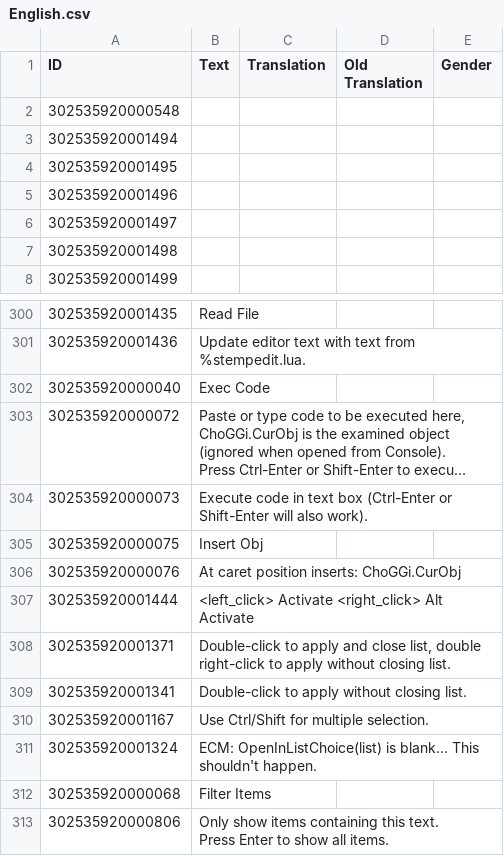
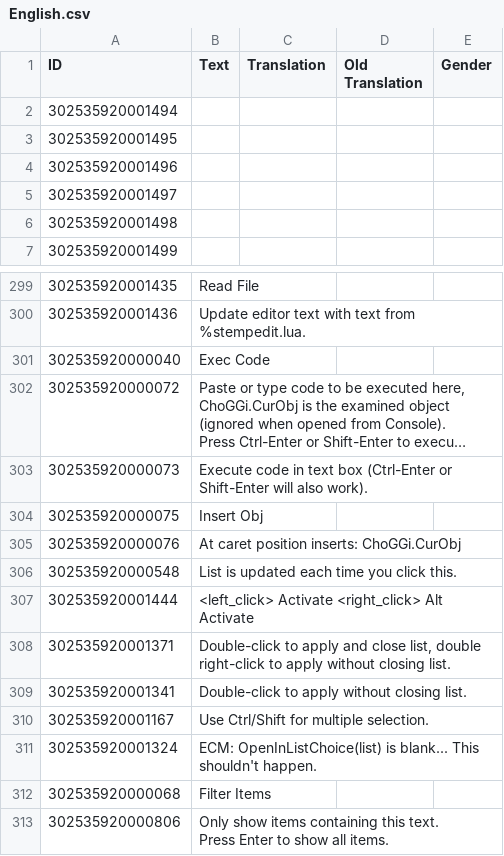
Before and after one commit to ChoGGi/SurvivingMars_CheatMods, a CSV file: ChoGGi's Library/Locales/English.csv, drawn as a sheet; only a part is shown, gaps mark what is left out; long unchanged cells end in …; removed rows and columns are numbered as before the commit, all else as after; the diff names each change by its address in the sheet, - before the commit and + after, or states it on an @@ line.

Commit message:
Expanded Cheat Menu:
Code cleanup.
Added a Refresh checkbox to Game>List All Objects.

ExpandedCheatMenu@choggi.org

```diff
--- a/ChoGGi's Library/Locales/English.csv
+++ b/ChoGGi's Library/Locales/English.csv
-row 2: 302535920000548
+row 306: 302535920000548 | List is updated each time you click this.
```
Also changed, not shown: 6 other files.
